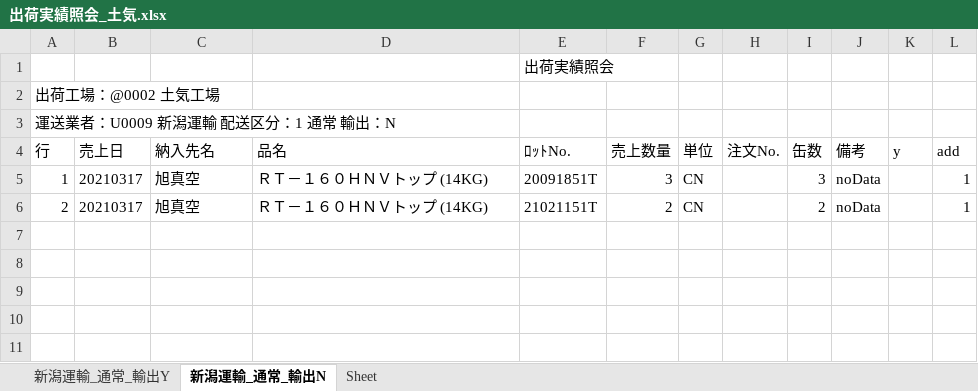
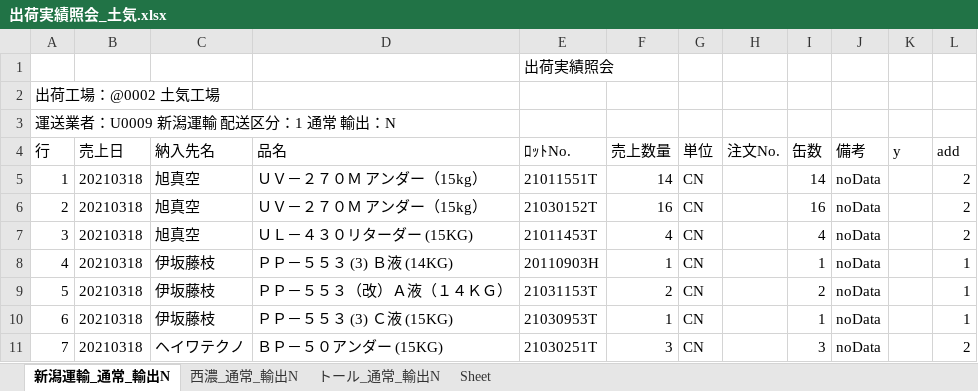
Before and after one commit to ogashira/syukka, an Excel workbook: Program/出荷実績照会_土気.xlsx, sheet 新潟運輸_通常_輸出N, drawn as a sheet; values as stored, in another font and other column widths than the file's, no borders; charts and pictures not drawn; the diff names each change by its address in the sheet, - before the commit and + after, or states it on an @@ line.

```diff
--- a/Program/出荷実績照会_土気.xlsx (sheet 新潟運輸_通常_輸出N)
+++ b/Program/出荷実績照会_土気.xlsx (sheet 新潟運輸_通常_輸出N)
-sheet tab: 新潟運輸_通常_輸出Y
+sheet tab: 西濃_通常_輸出N
+sheet tab: トール_通常_輸出N
-B5:B6 (売上日): 20210317
+B5:B6 (売上日): 20210318
-D5:D6 (品名): ＲＴ－１６０ＨＮＶトップ (14KG)
+D5:D6 (品名): ＵＶ－２７０Ｍ アンダー（15kg）
-E5 (ﾛｯﾄNo.): 20091851T
+E5 (ﾛｯﾄNo.): 21011551T
-F5 (売上数量): 3
+F5 (売上数量): 14
-I5 (缶数): 3
+I5 (缶数): 14
-L5:L6 (add): 1
+L5:L6 (add): 2
-E6 (ﾛｯﾄNo.): 21021151T
+E6 (ﾛｯﾄNo.): 21030152T
-F6 (売上数量): 2
+F6 (売上数量): 16
-I6 (缶数): 2
+I6 (缶数): 16
+row 7: 3 | 20210318 | 旭真空 | ＵＬ－４３０リターダー (15KG) | 21011453T | 4 | CN |  | 4 | noData |  | 2
+row 8: 4 | 20210318 | 伊坂藤枝 | ＰＰ－５５３ (3) Ｂ液 (14KG) | 20110903H | 1 | CN |  | 1 | noData |  | 1
+row 9: 5 | 20210318 | 伊坂藤枝 | ＰＰ－５５３（改）Ａ液（１４ＫＧ） | 21031153T | 2 | CN |  | 2 | noData |  | 1
+row 10: 6 | 20210318 | 伊坂藤枝 | ＰＰ－５５３ (3) Ｃ液 (15KG) | 21030953T | 1 | CN |  | 1 | noData |  | 1
+row 11: 7 | 20210318 | ヘイワテクノ | ＢＰ－５０アンダー (15KG) | 21030251T | 3 | CN |  | 3 | noData |  | 2
```
Also changed, not shown: charts or pictures, Program/出荷実績照会_本社.xlsx, 16 other files.
